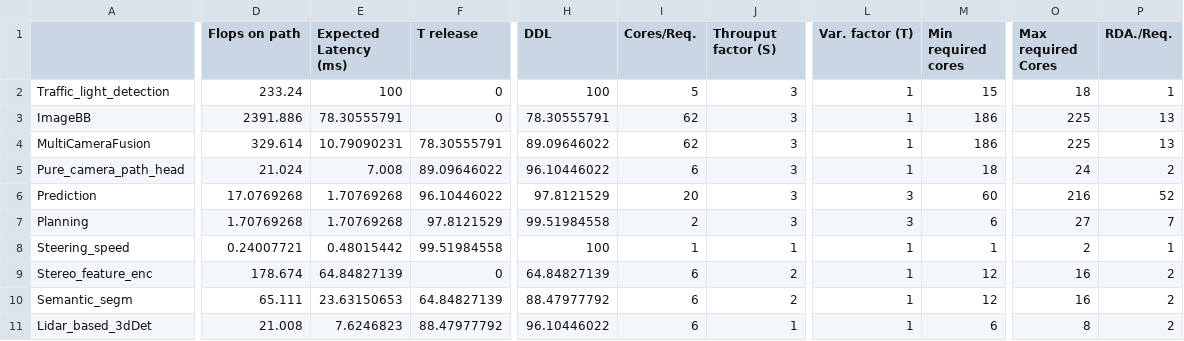
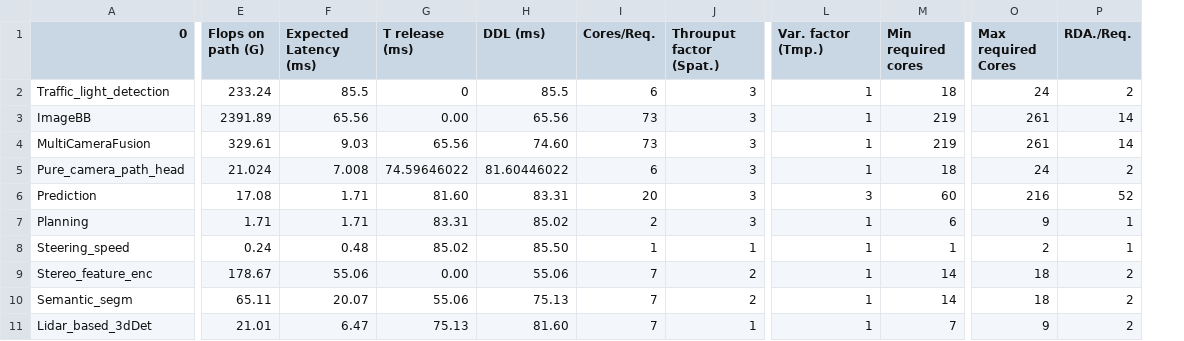
Before and after one commit to fightingnoble/scheduler, a CSV file: profiling.csv, drawn as a sheet; only a part is shown, gaps mark what is left out; removed rows and columns are numbered as before the commit, all else as after; the diff covers the shown part only; the diff names each change by its address in the sheet, - before the commit and + after, or states it on an @@ line.

Commit message:
20230614: Apply the parallel constraint at preallocation stage

```diff
--- a/profiling.csv
+++ b/profiling.csv
-column D (Flops on path), rows 2-11: 233.24 | 2391.886 | 329.614 | 21.024 | 17.0769268 | 1.70769268 | 0.24007721 | 178.674 | 65.111 | 21.008
-column E (Expected Latency (ms)), rows 2-11: 100 | 78.30555791 | 10.79090231 | 7.008 | 1.70769268 | 1.70769268 | 0.48015442 | 64.84827139 | 23.63150653 | 7.6246823
-column F (T release), rows 2-11: 0 | 0 | 78.30555791 | 89.09646022 | 96.10446022 | 97.8121529 | 99.51984558 | 0 | 64.84827139 | 88.47977792
+column E (Flops on path (G)), rows 2-11: 233.24 | 2391.89 | 329.61 | 21.024 | 17.08 | 1.71 | 0.24 | 178.67 | 65.11 | 21.01
+column F (Expected Latency (ms)), rows 2-11: 85.5 | 65.56 | 9.03 | 7.008 | 1.71 | 1.71 | 0.48 | 55.06 | 20.07 | 6.47
+column G (T release (ms)), rows 2-11: 0 | 0.00 | 65.56 | 74.59646022 | 81.60 | 83.31 | 85.02 | 0.00 | 55.06 | 75.13
-A1: (empty)
+A1: 0
-H1: DDL
+H1: DDL (ms)
-J1: Throuput factor (S)
+J1: Throuput factor (Spat.)
-L1: Var. factor (T)
+L1: Var. factor (Tmp.)
-H2 (DDL (ms)): 100
+H2 (DDL (ms)): 85.5
-I2 (Cores/Req.): 5
+I2 (Cores/Req.): 6
-M2 (Min required cores): 15
+M2 (Min required cores): 18
-O2 (Max required Cores): 18
+O2 (Max required Cores): 24
-P2 (RDA./Req.): 1
+P2 (RDA./Req.): 2
-H3 (DDL (ms)): 78.30555791
+H3 (DDL (ms)): 65.56
-I3:I4 (Cores/Req.): 62
+I3:I4 (Cores/Req.): 73
-M3:M4 (Min required cores): 186
+M3:M4 (Min required cores): 219
-O3:O4 (Max required Cores): 225
+O3:O4 (Max required Cores): 261
-P3:P4 (RDA./Req.): 13
+P3:P4 (RDA./Req.): 14
-H4 (DDL (ms)): 89.09646022
+H4 (DDL (ms)): 74.60
-H5 (DDL (ms)): 96.10446022
+H5 (DDL (ms)): 81.60446022
-H6 (DDL (ms)): 97.8121529
+H6 (DDL (ms)): 83.31
-H7 (DDL (ms)): 99.51984558
+H7 (DDL (ms)): 85.02
-L7 (Var. factor (Tmp.)): 3
+L7 (Var. factor (Tmp.)): 1
-O7 (Max required Cores): 27
+O7 (Max required Cores): 9
-P7 (RDA./Req.): 7
+P7 (RDA./Req.): 1
-H8 (DDL (ms)): 100
+H8 (DDL (ms)): 85.50
-H9 (DDL (ms)): 64.84827139
+H9 (DDL (ms)): 55.06
-I9:I11 (Cores/Req.): 6
+I9:I11 (Cores/Req.): 7
-M9:M10 (Min required cores): 12
+M9:M10 (Min required cores): 14
-O9:O10 (Max required Cores): 16
+O9:O10 (Max required Cores): 18
-H10 (DDL (ms)): 88.47977792
+H10 (DDL (ms)): 75.13
-H11 (DDL (ms)): 96.10446022
+H11 (DDL (ms)): 81.60
-M11 (Min required cores): 6
+M11 (Min required cores): 7
-O11 (Max required Cores): 8
+O11 (Max required Cores): 9
```
Also changed, not shown: 11 edited cells elsewhere in this file, 14 other files.
